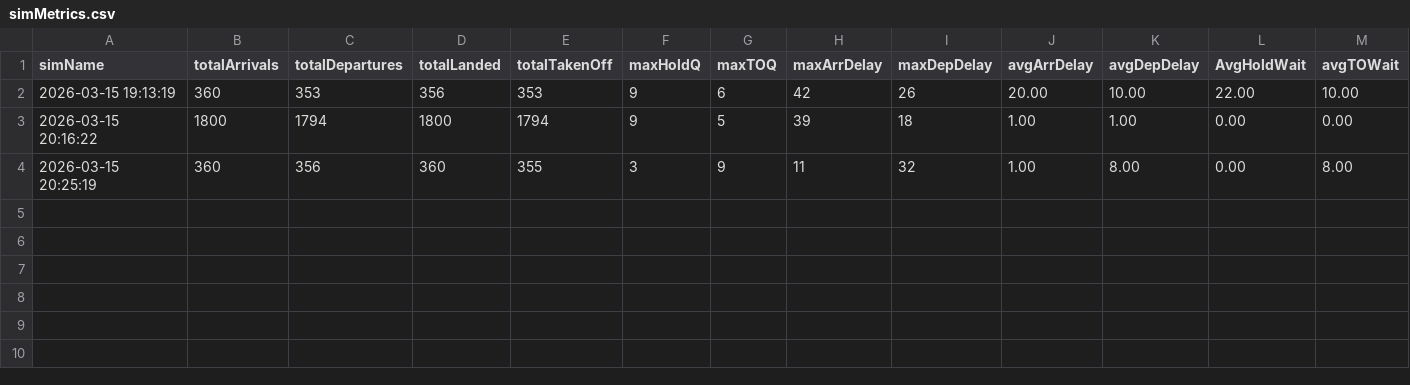
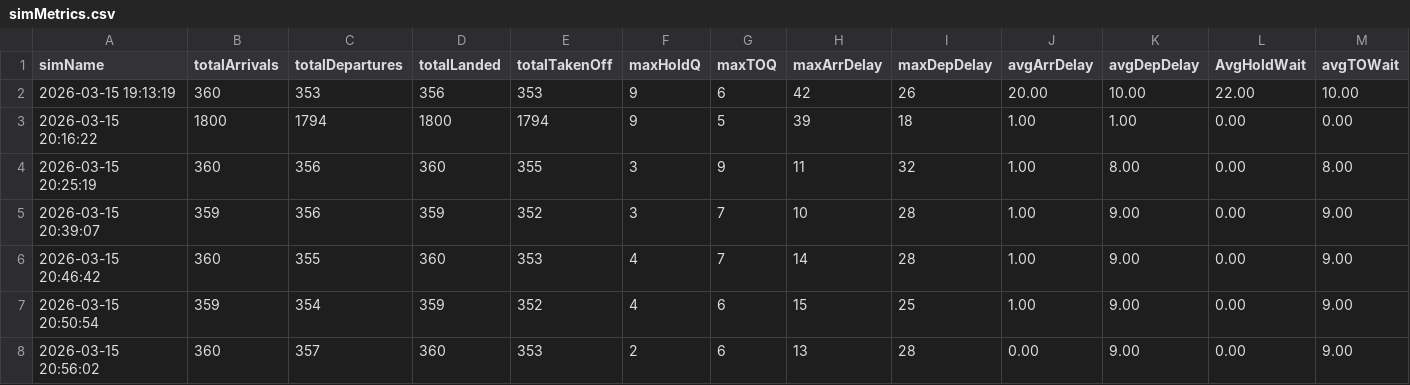
Before and after one commit to tgh9000/Airport-modelling-Project-, a CSV file: airport-app/simMetrics.csv, drawn as a sheet.

```diff
--- a/airport-app/simMetrics.csv
+++ b/airport-app/simMetrics.csv
@@ -4 +4,5 @@ simName,totalArrivals,totalDepartures,totalLanded,totalTakenOff,maxHoldQ,maxTOQ,
 2026-03-15 20:25:19,360,356,360,355,3,9,11,32,1.00,8.00,0.00,8.00
+2026-03-15 20:39:07,359,356,359,352,3,7,10,28,1.00,9.00,0.00,9.00
+2026-03-15 20:46:42,360,355,360,353,4,7,14,28,1.00,9.00,0.00,9.00
+2026-03-15 20:50:54,359,354,359,352,4,6,15,25,1.00,9.00,0.00,9.00
+2026-03-15 20:56:02,360,357,360,353,2,6,13,28,0.00,9.00,0.00,9.00
```
Also changed, not shown: 1 other file.
